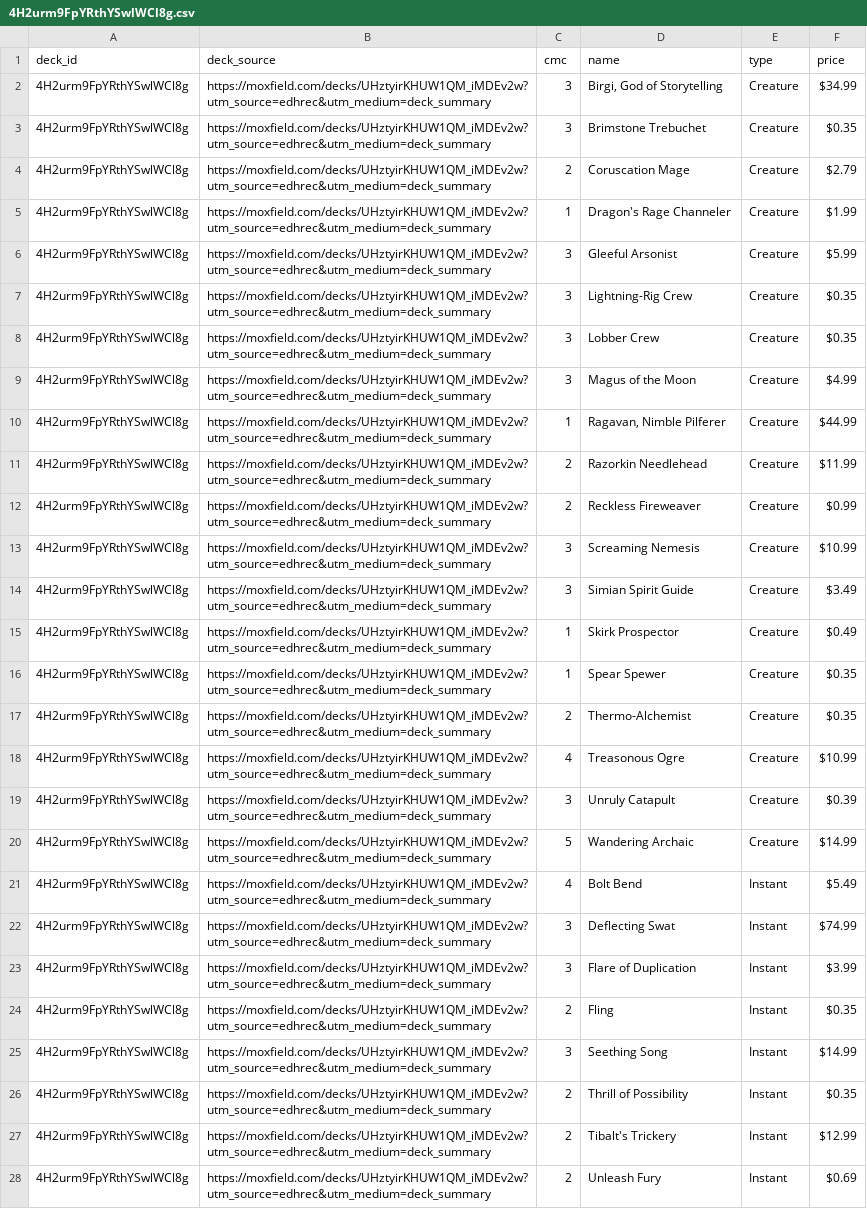
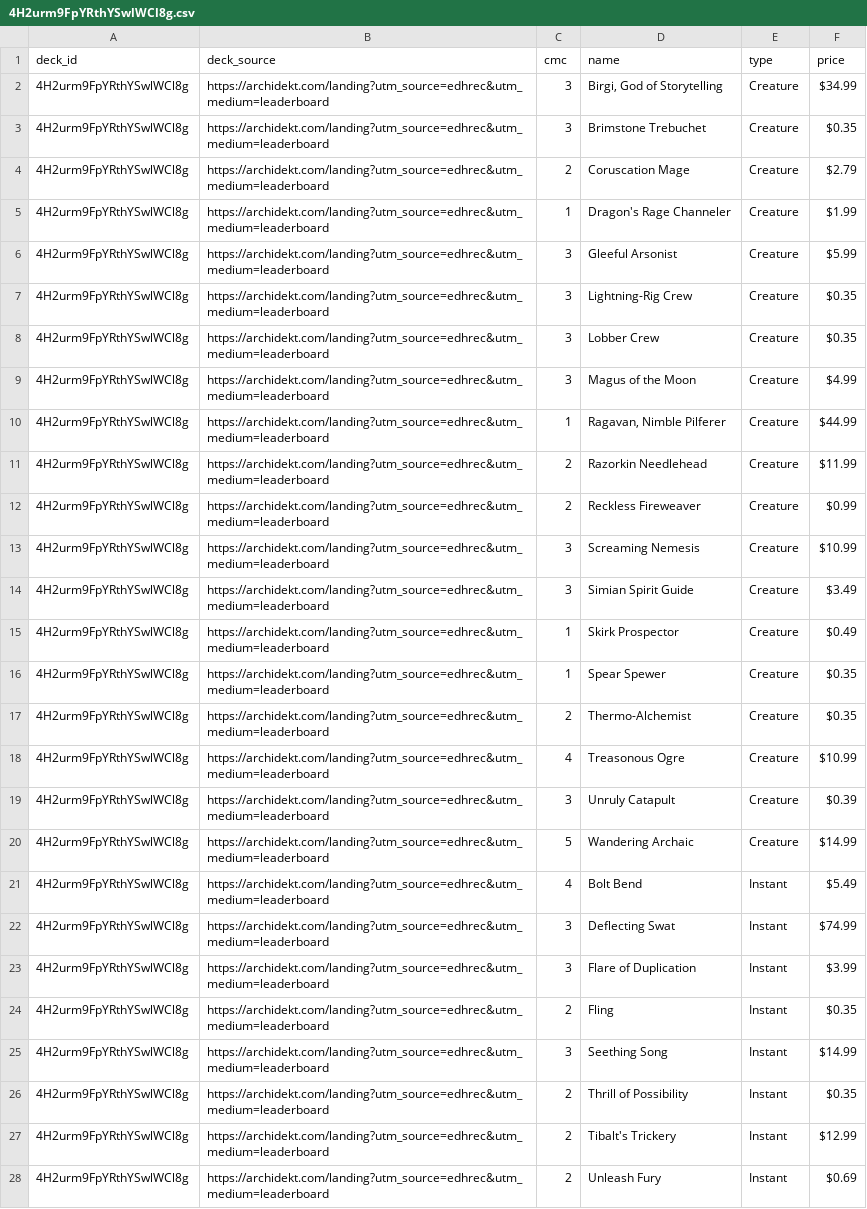
Before and after one commit to wojo1286/edhrec-scraper, a CSV file: decklists_html/4H2urm9FpYRthYSwlWCl8g.csv, drawn as a sheet; only a part is shown; the diff covers the shown part only; the diff names each change by its address in the sheet, - before the commit and + after, or states it on an @@ line.

```diff
--- a/decklists_html/4H2urm9FpYRthYSwlWCl8g.csv
+++ b/decklists_html/4H2urm9FpYRthYSwlWCl8g.csv
-B2:B28 (deck_source): https://moxfield.com/decks/UHztyirKHUW1QM_iMDEv2w?utm_source=edhrec&utm_medium=deck_summary
+B2:B28 (deck_source): https://archidekt.com/landing?utm_source=edhrec&utm_medium=leaderboard
```
Also changed, not shown: 53 edited cells elsewhere in this file, decklists_html/0AJVqIvKmDKVloF4sdZrpg.csv, decklists_html/3d5359211RtnEUGTKcDxcg.csv, 25 other files.
